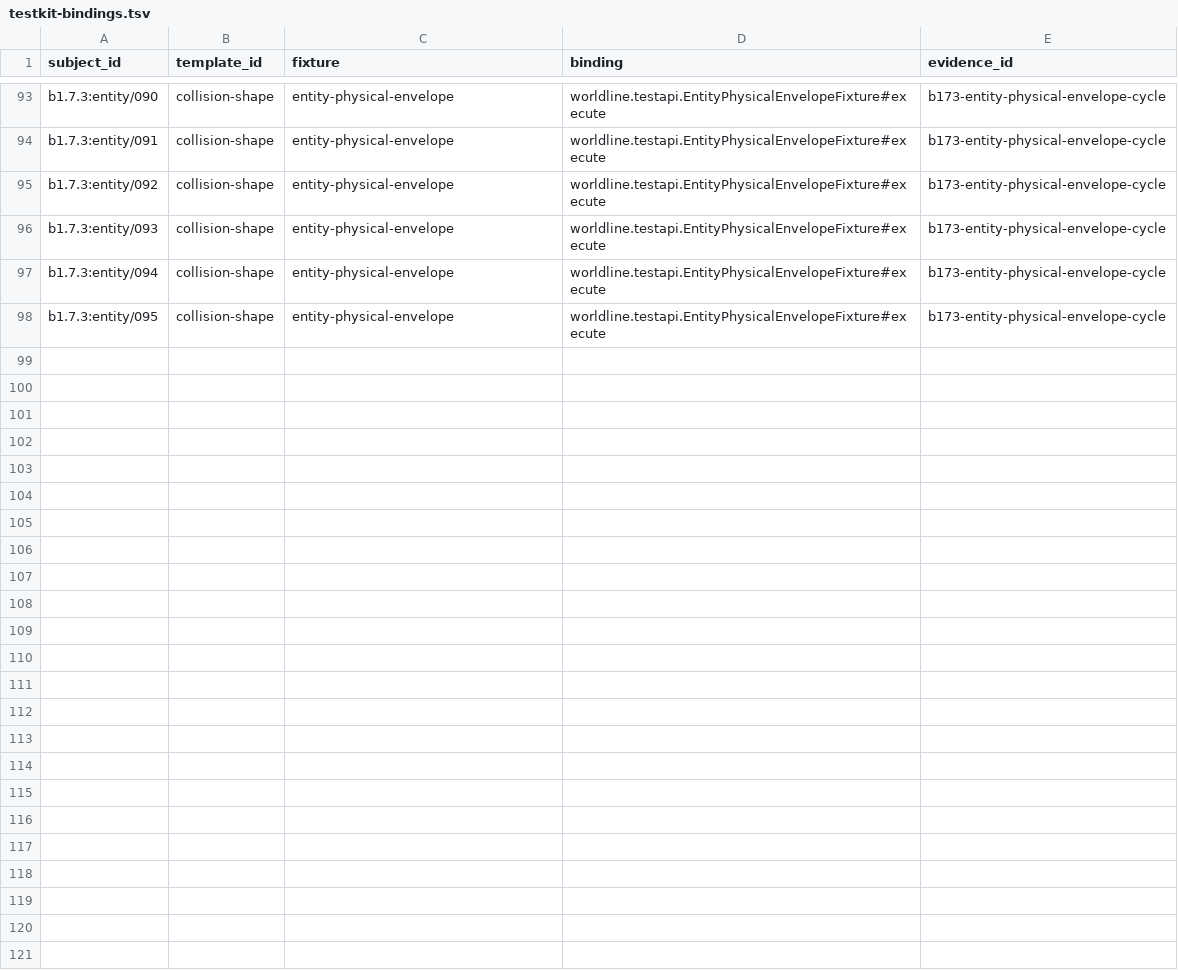
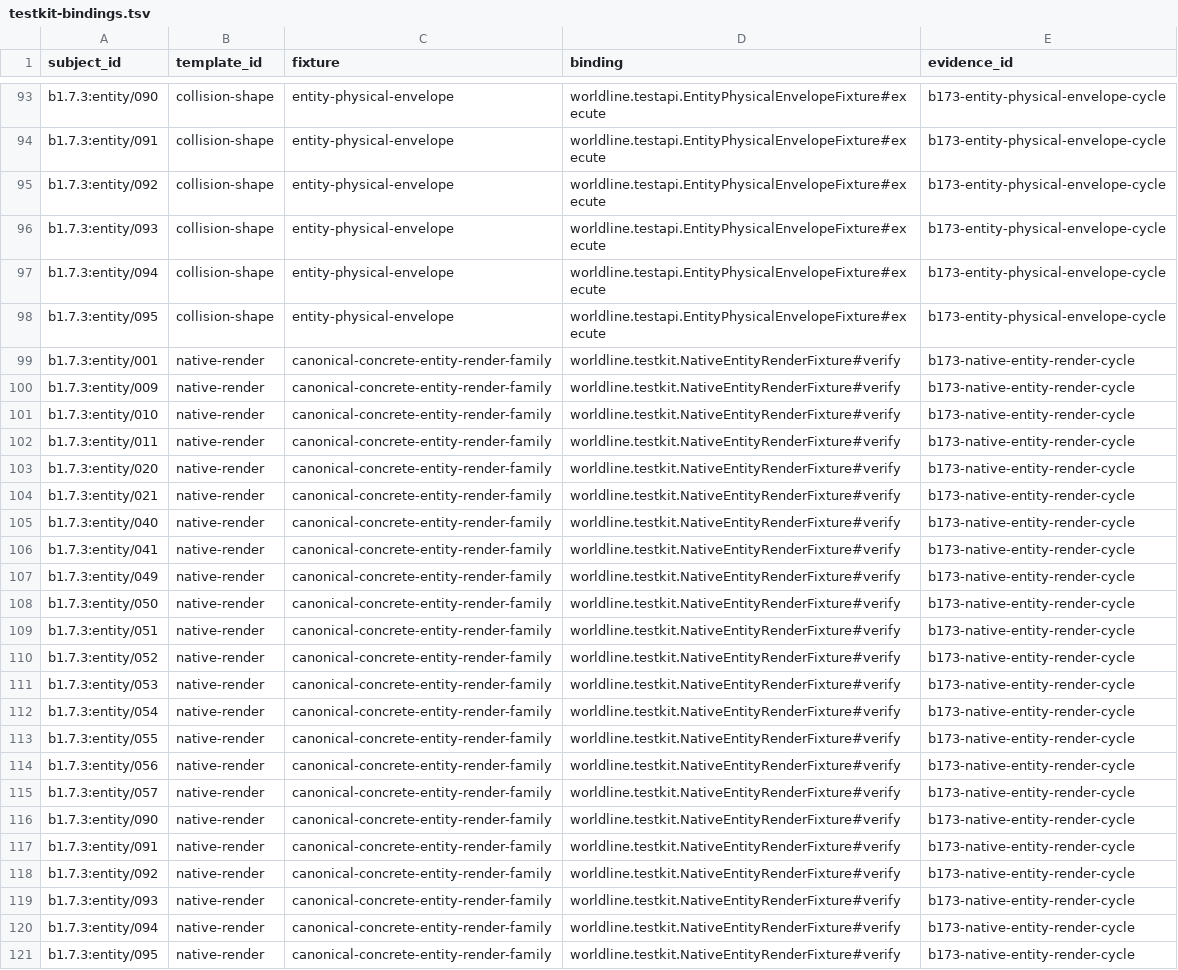
Before and after one commit to lucasrgt/Worldline, a TSV file: behavior/functional-census/b1.7.3/entities/testkit-bindings.tsv, drawn as a sheet; only a part is shown, gaps mark what is left out; the diff names each change by its address in the sheet, - before the commit and + after, or states it on an @@ line.

```diff
--- a/behavior/functional-census/b1.7.3/entities/testkit-bindings.tsv
+++ b/behavior/functional-census/b1.7.3/entities/testkit-bindings.tsv
+row 99: b1.7.3:entity/001 | native-render | canonical-concrete-entity-render-family | worldline.testkit.NativeEntityRenderFixture#verify | b173-native-entity-render-cycle
+row 100: b1.7.3:entity/009 | native-render | canonical-concrete-entity-render-family | worldline.testkit.NativeEntityRenderFixture#verify | b173-native-entity-render-cycle
+row 101: b1.7.3:entity/010 | native-render | canonical-concrete-entity-render-family | worldline.testkit.NativeEntityRenderFixture#verify | b173-native-entity-render-cycle
+row 102: b1.7.3:entity/011 | native-render | canonical-concrete-entity-render-family | worldline.testkit.NativeEntityRenderFixture#verify | b173-native-entity-render-cycle
+row 103: b1.7.3:entity/020 | native-render | canonical-concrete-entity-render-family | worldline.testkit.NativeEntityRenderFixture#verify | b173-native-entity-render-cycle
+row 104: b1.7.3:entity/021 | native-render | canonical-concrete-entity-render-family | worldline.testkit.NativeEntityRenderFixture#verify | b173-native-entity-render-cycle
+row 105: b1.7.3:entity/040 | native-render | canonical-concrete-entity-render-family | worldline.testkit.NativeEntityRenderFixture#verify | b173-native-entity-render-cycle
+row 106: b1.7.3:entity/041 | native-render | canonical-concrete-entity-render-family | worldline.testkit.NativeEntityRenderFixture#verify | b173-native-entity-render-cycle
+row 107: b1.7.3:entity/049 | native-render | canonical-concrete-entity-render-family | worldline.testkit.NativeEntityRenderFixture#verify | b173-native-entity-render-cycle
+row 108: b1.7.3:entity/050 | native-render | canonical-concrete-entity-render-family | worldline.testkit.NativeEntityRenderFixture#verify | b173-native-entity-render-cycle
+row 109: b1.7.3:entity/051 | native-render | canonical-concrete-entity-render-family | worldline.testkit.NativeEntityRenderFixture#verify | b173-native-entity-render-cycle
+row 110: b1.7.3:entity/052 | native-render | canonical-concrete-entity-render-family | worldline.testkit.NativeEntityRenderFixture#verify | b173-native-entity-render-cycle
+row 111: b1.7.3:entity/053 | native-render | canonical-concrete-entity-render-family | worldline.testkit.NativeEntityRenderFixture#verify | b173-native-entity-render-cycle
+row 112: b1.7.3:entity/054 | native-render | canonical-concrete-entity-render-family | worldline.testkit.NativeEntityRenderFixture#verify | b173-native-entity-render-cycle
+row 113: b1.7.3:entity/055 | native-render | canonical-concrete-entity-render-family | worldline.testkit.NativeEntityRenderFixture#verify | b173-native-entity-render-cycle
+row 114: b1.7.3:entity/056 | native-render | canonical-concrete-entity-render-family | worldline.testkit.NativeEntityRenderFixture#verify | b173-native-entity-render-cycle
+row 115: b1.7.3:entity/057 | native-render | canonical-concrete-entity-render-family | worldline.testkit.NativeEntityRenderFixture#verify | b173-native-entity-render-cycle
+row 116: b1.7.3:entity/090 | native-render | canonical-concrete-entity-render-family | worldline.testkit.NativeEntityRenderFixture#verify | b173-native-entity-render-cycle
+row 117: b1.7.3:entity/091 | native-render | canonical-concrete-entity-render-family | worldline.testkit.NativeEntityRenderFixture#verify | b173-native-entity-render-cycle
+row 118: b1.7.3:entity/092 | native-render | canonical-concrete-entity-render-family | worldline.testkit.NativeEntityRenderFixture#verify | b173-native-entity-render-cycle
+row 119: b1.7.3:entity/093 | native-render | canonical-concrete-entity-render-family | worldline.testkit.NativeEntityRenderFixture#verify | b173-native-entity-render-cycle
+row 120: b1.7.3:entity/094 | native-render | canonical-concrete-entity-render-family | worldline.testkit.NativeEntityRenderFixture#verify | b173-native-entity-render-cycle
+row 121: b1.7.3:entity/095 | native-render | canonical-concrete-entity-render-family | worldline.testkit.NativeEntityRenderFixture#verify | b173-native-entity-render-cycle
```
Also changed, not shown: behavior/functional-census/b1.7.3/entities/claims.tsv, behavior/functional-census/b1.7.3/entities/exceptions.tsv, 25 other files.
